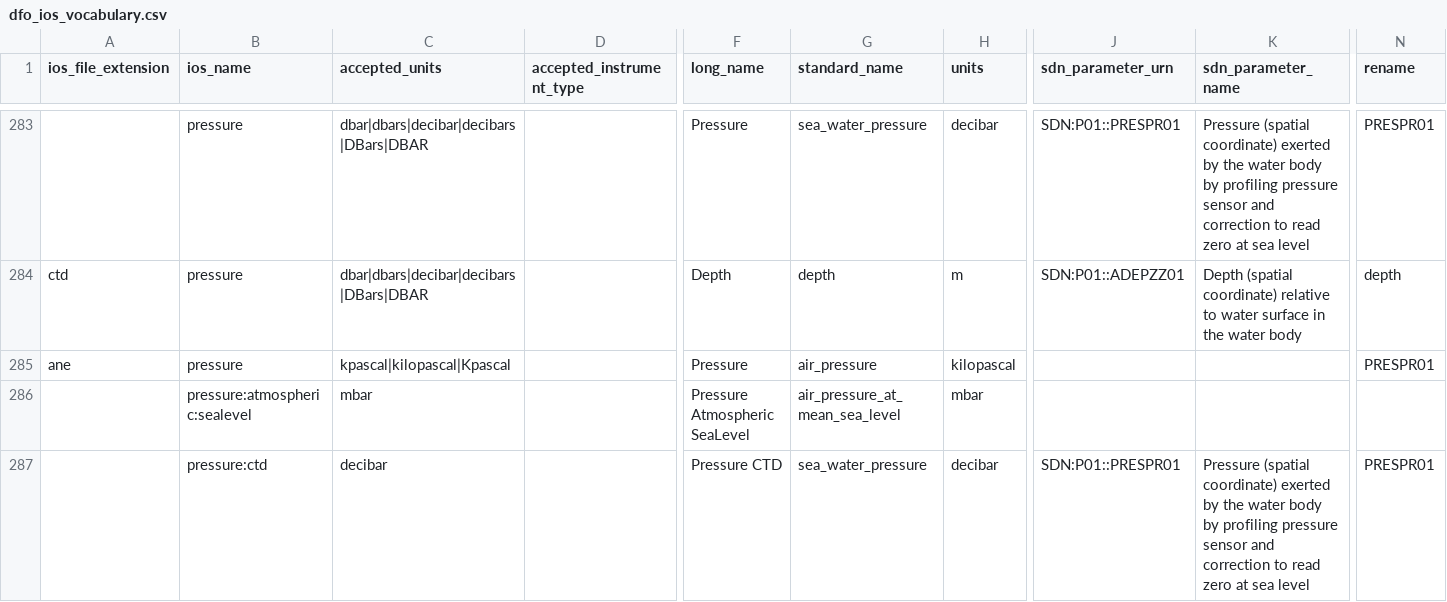
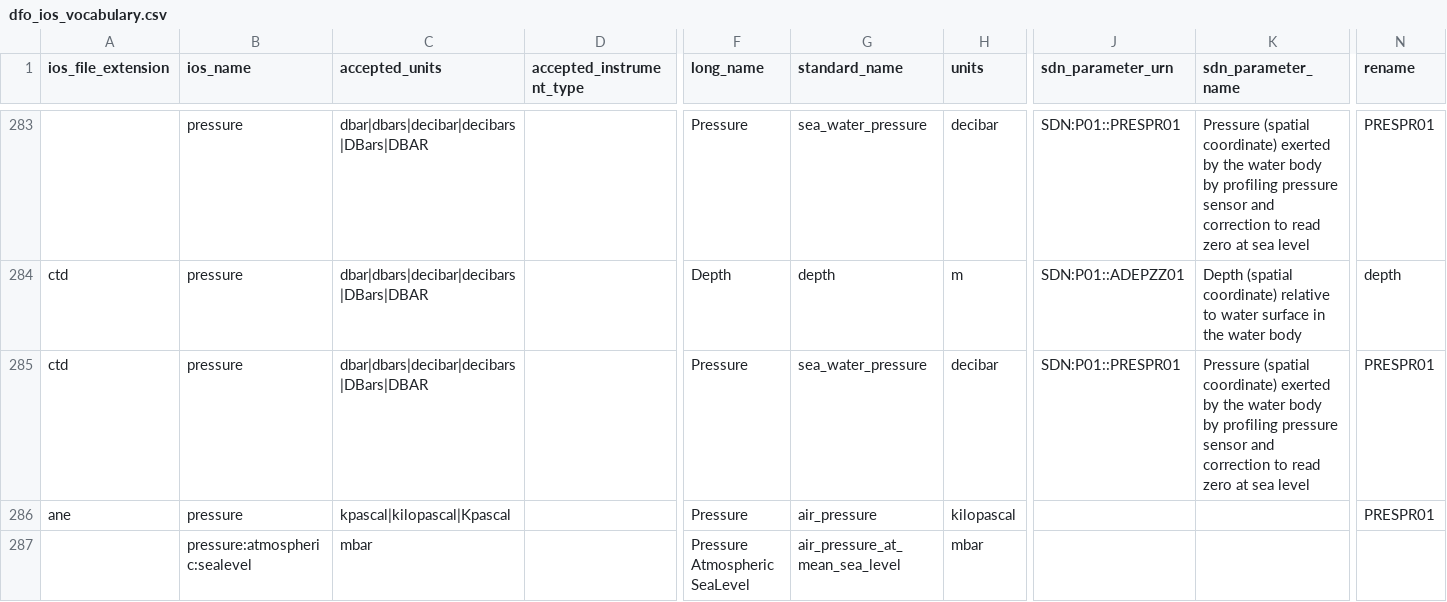
Before and after one commit to cioos-siooc/ocean-data-parser, a CSV file: ocean_data_parser/vocabularies/dfo_ios_vocabulary.csv, drawn as a sheet; only a part is shown, gaps mark what is left out; the shorter side is filled out with more unchanged rows; rows hold the shown columns only; the diff names each change by its address in the sheet, - before the commit and + after, or states it on an @@ line.

Commit message:
add ctd pressure variable vocabulary

```diff
--- a/ocean_data_parser/vocabularies/dfo_ios_vocabulary.csv
+++ b/ocean_data_parser/vocabularies/dfo_ios_vocabulary.csv
+row 285: ctd | pressure | dbar|dbars|decibar|decibars|DBars|DBAR |  | Pressure | sea_water_pressure | decibar | SDN:P01::PRESPR01 | Pressure (spatial coordinate) exerted by the water body by profiling pressure sensor and correction to read zero at sea level | PRESPR01
```
